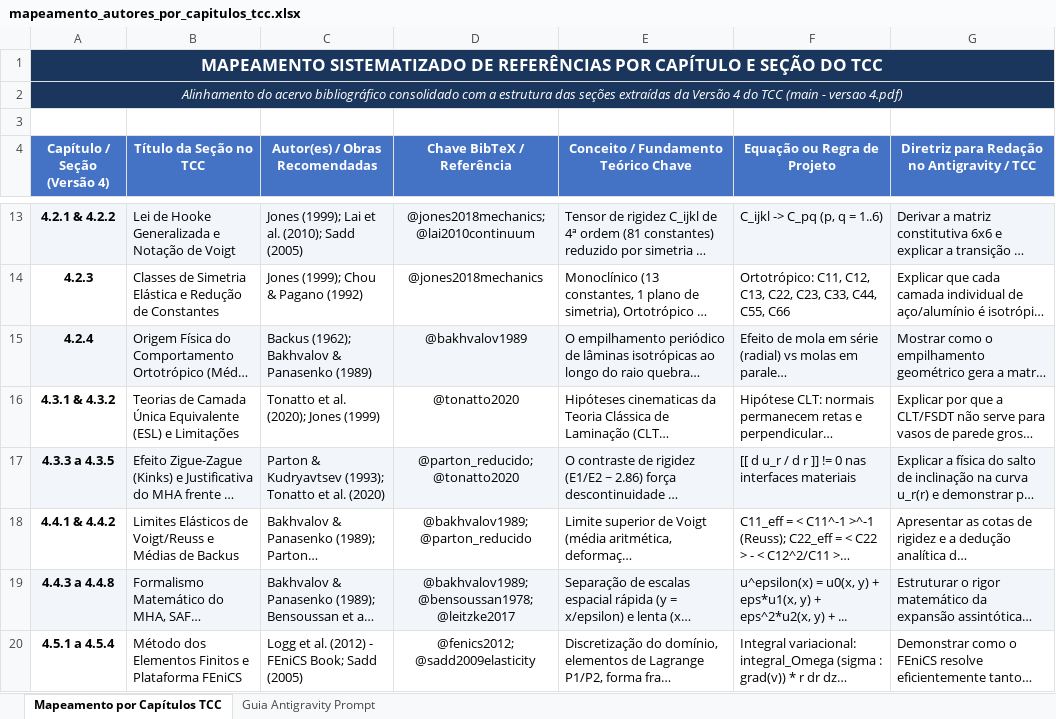
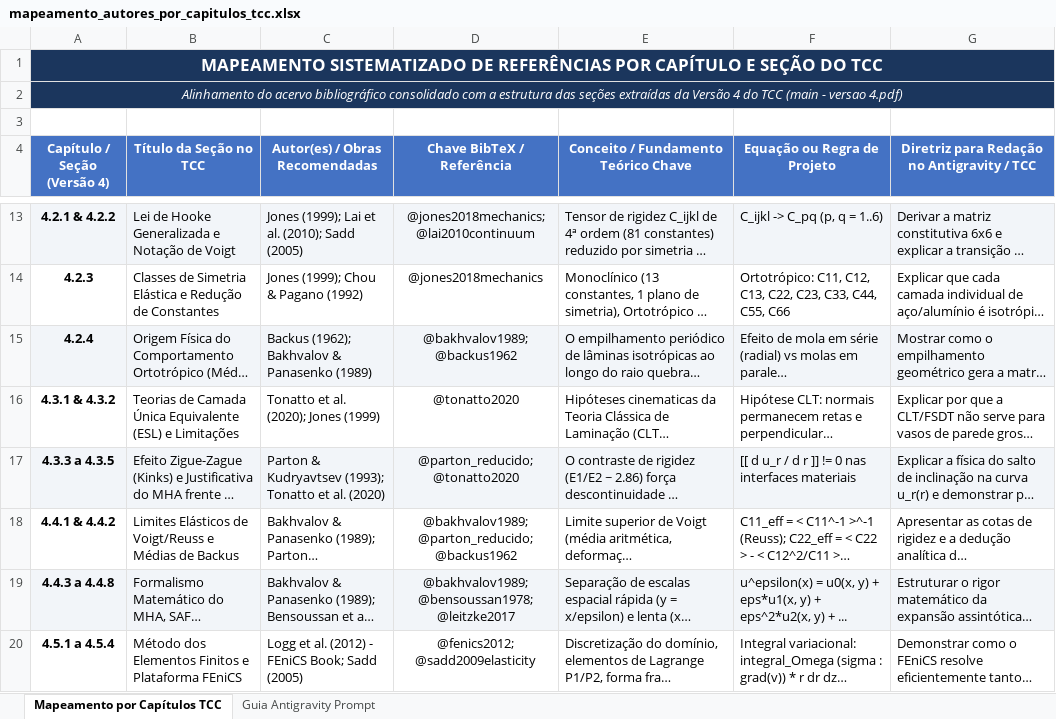
Before and after one commit to lugs2718/TCC-2.0, an Excel workbook: Tabelas/mapeamento_autores_por_capitulos_tcc.xlsx, sheet Mapeamento por Capítulos TCC, drawn as a sheet; only a part is shown, gaps mark what is left out; long unchanged cells end in …; values as stored, in another font and other column widths than the file's, no borders; charts and pictures not drawn; the diff names each change by its address in the sheet, - before the commit and + after, or states it on an @@ line.

Commit message:
feat(bibliografia): Adicionar Backus como fonte bibliográfica.

```diff
--- a/Tabelas/mapeamento_autores_por_capitulos_tcc.xlsx (sheet Mapeamento por Capítulos TCC)
+++ b/Tabelas/mapeamento_autores_por_capitulos_tcc.xlsx (sheet Mapeamento por Capítulos TCC)
-D15 (Chave BibTeX / Referência): @bakhvalov1989
+D15 (Chave BibTeX / Referência): @bakhvalov1989; @backus1962
-D18 (Chave BibTeX / Referência): @bakhvalov1989; @parton_reducido
+D18 (Chave BibTeX / Referência): @bakhvalov1989; @parton_reducido; @backus1962
```
Also changed, not shown: charts or pictures, 2 other files.
